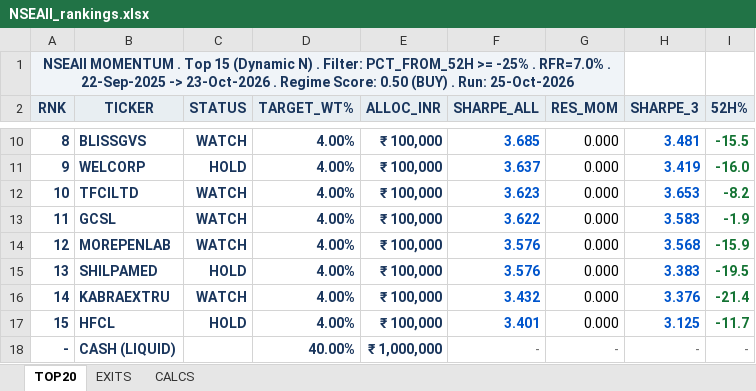
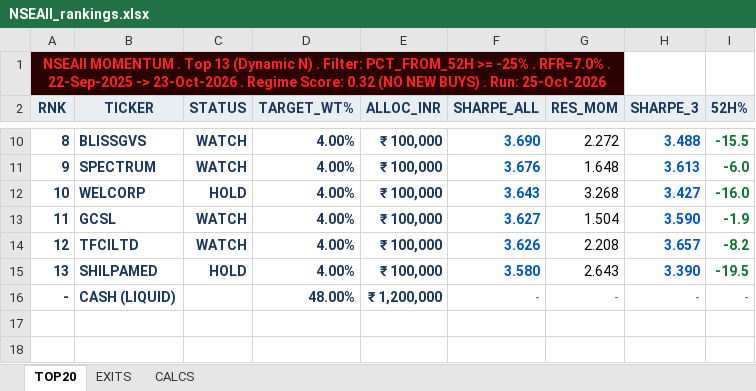
Before and after one commit to ameetst/code, an Excel workbook: momentum/Sharpe/NSEAll_rankings.xlsx, sheet TOP20, drawn as a sheet; only a part is shown, gaps mark what is left out; values as stored, in another font and other column widths than the file's, no borders; removed rows and columns are numbered as before the commit, all else as after; the diff covers the shown part only; the diff names each change by its address in the sheet, - before the commit and + after, or states it on an @@ line.

```diff
--- a/momentum/Sharpe/NSEAll_rankings.xlsx (sheet TOP20)
+++ b/momentum/Sharpe/NSEAll_rankings.xlsx (sheet TOP20)
@@ column A (RNK) renumbered between rows 1 and 12 @@
@@ A1 fill: #F0F4F8 → #2A0000, text colour: #1A365D → #FF2222 @@
-F10 (SHARPE_ALL): 3.685
+F10 (SHARPE_ALL): 3.690
-G10 (RES_MOM): 0.000
+G10 (RES_MOM): 2.272
-H10 (SHARPE_3): 3.481
+H10 (SHARPE_3): 3.488
+row 11: 9 | SPECTRUM | WATCH | 4.00% | ₹ 100,000 | 3.676 | 1.648 | 3.613 | -6.0
-F12 (SHARPE_ALL): 3.637
+F12 (SHARPE_ALL): 3.643
-G12 (RES_MOM): 0.000
+G12 (RES_MOM): 3.268
-H12 (SHARPE_3): 3.419
+H12 (SHARPE_3): 3.427
-row 12: 10 | TFCILTD | WATCH | 4.00% | ₹ 100,000 | 3.623 | 0.000 | 3.653 | -8.2
-F13 (SHARPE_ALL): 3.622
+F13 (SHARPE_ALL): 3.627
-G13 (RES_MOM): 0.000
+G13 (RES_MOM): 1.504
-H13 (SHARPE_3): 3.583
+H13 (SHARPE_3): 3.590
-row 14: 12 | MOREPENLAB | WATCH | 4.00% | ₹ 100,000 | 3.576 | 0.000 | 3.568 | -15.9
+row 14: 12 | TFCILTD | WATCH | 4.00% | ₹ 100,000 | 3.626 | 2.208 | 3.657 | -8.2
-F15 (SHARPE_ALL): 3.576
+F15 (SHARPE_ALL): 3.580
-G15 (RES_MOM): 0.000
+G15 (RES_MOM): 2.643
-H15 (SHARPE_3): 3.383
+H15 (SHARPE_3): 3.390
-row 16: 14 | KABRAEXTRU | WATCH | 4.00% | ₹ 100,000 | 3.432 | 0.000 | 3.376 | -21.4
-row 17: 15 | HFCL | HOLD | 4.00% | ₹ 100,000 | 3.401 | 0.000 | 3.125 | -11.7
-D16 (TARGET_WT%): 40.00%
+D16 (TARGET_WT%): 48.00%
-E16 (ALLOC_INR): ₹ 1,000,000
+E16 (ALLOC_INR): ₹ 1,200,000
```
Also changed, not shown: 24 edited cells and cell formats elsewhere in this sheet, sheet CALCS, sheet EXITS, 4 other files.
